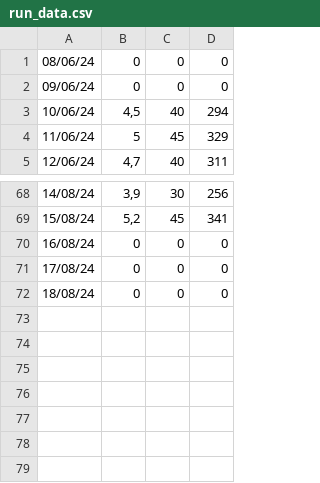
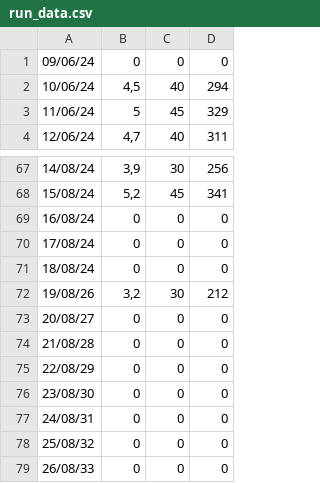
Before and after one commit to selaranjeira/streamlit, a CSV file: data/run_data.csv, drawn as a sheet; only a part is shown, gaps mark what is left out.

Commit message:
data 19 ago

```diff
--- a/data/run_data.csv
+++ b/data/run_data.csv
@@ -1,2 +1 @@
-08/06/24,0,0,0
 09/06/24,0,0,0
@@ -72 +71,9 @@
 18/08/24,0,0,0
+19/08/26,"3,2",30,212
+20/08/27,0,0,0
+21/08/28,0,0,0
+22/08/29,0,0,0
+23/08/30,0,0,0
+24/08/31,0,0,0
+25/08/32,0,0,0
+26/08/33,0,0,0
```
